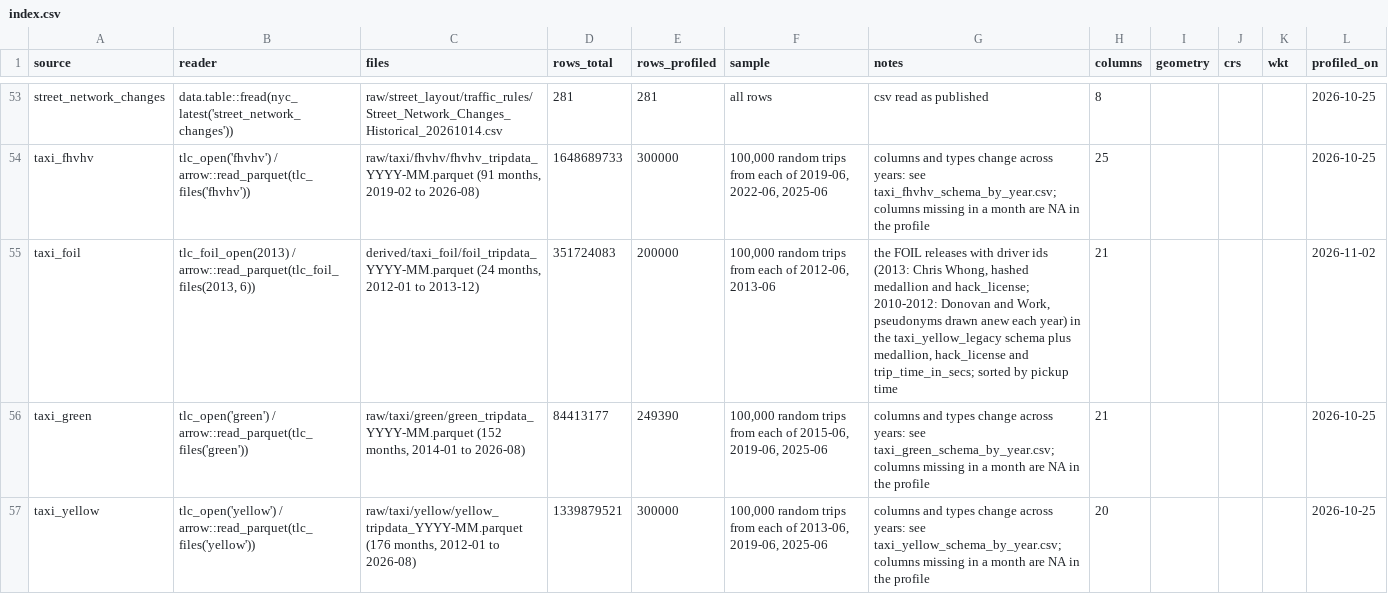
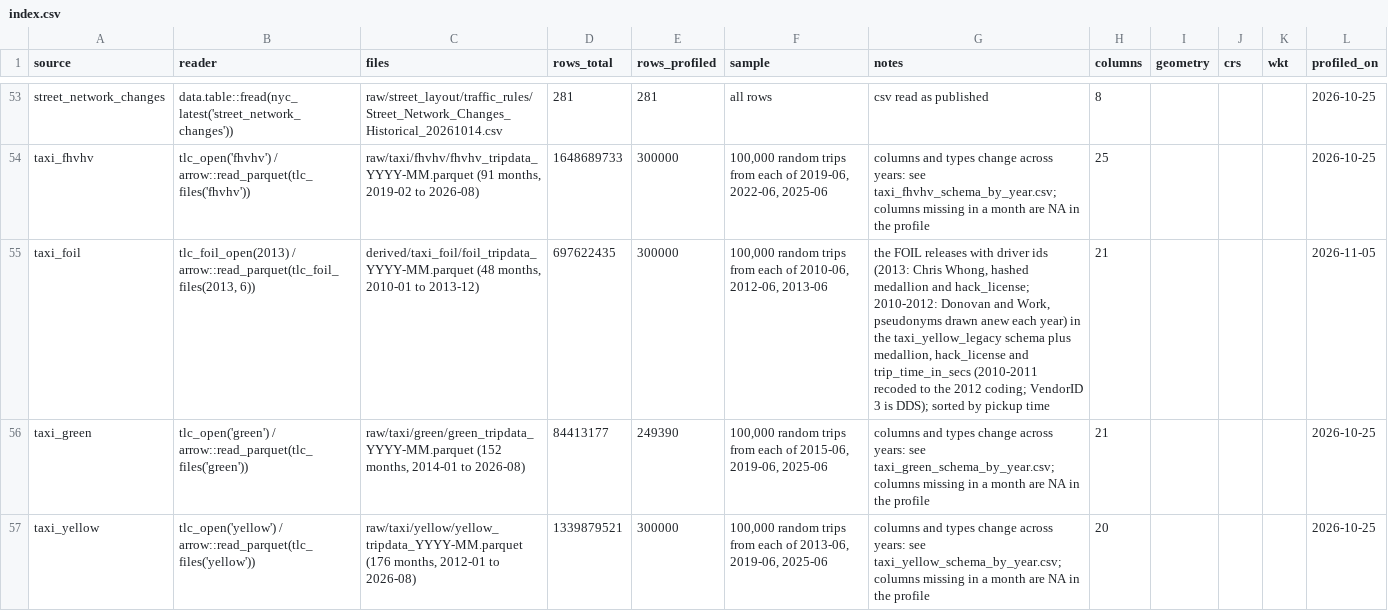
Before and after one commit to joris-klingen/nyc_transport, a CSV file: profiles/index.csv, drawn as a sheet; only a part is shown, gaps mark what is left out.

```diff
--- a/profiles/index.csv
+++ b/profiles/index.csv
@@ -54,3 +54,3 @@ street_network_changes,data.table::fread(nyc_latest('street_network_changes')),r
 taxi_fhvhv,tlc_open('fhvhv') / arrow::read_parquet(tlc_files('fhvhv')),"raw/taxi/fhvhv/fhvhv_tripdata_YYYY-MM.parquet (91 months, 2019-02 to 2026-08)",1648689733,300000,"100,000 random trips from each of 2019-06, 2022-06, 2025-06",columns and types change across years: see taxi_fhvhv_schema_by_year.csv; columns missing in a month are NA in the profile,25,"","","",2026-10-25
-taxi_foil,"tlc_foil_open(2013) / arrow::read_parquet(tlc_foil_files(2013, 6))","derived/taxi_foil/foil_tripdata_YYYY-MM.parquet (24 months, 2012-01 to 2013-12)",351724083,200000,"100,000 random trips from each of 2012-06, 2013-06","the FOIL releases with driver ids (2013: Chris Whong, hashed medallion and hack_license; 2010-2012: Donovan and Work, pseudonyms drawn anew each year) in the taxi_yellow_legacy schema plus medallion, hack_license and trip_time_in_secs; sorted by pickup time",21,,,,2026-11-02
+taxi_foil,"tlc_foil_open(2013) / arrow::read_parquet(tlc_foil_files(2013, 6))","derived/taxi_foil/foil_tripdata_YYYY-MM.parquet (48 months, 2010-01 to 2013-12)",697622435,300000,"100,000 random trips from each of 2010-06, 2012-06, 2013-06","the FOIL releases with driver ids (2013: Chris Whong, hashed medallion and hack_license; 2010-2012: Donovan and Work, pseudonyms drawn anew each year) in the taxi_yellow_legacy schema plus medallion, hack_license and trip_time_in_secs (2010-2011 recoded to the 2012 coding; VendorID 3 is DDS); sorted by pickup time",21,,,,2026-11-05
 taxi_green,tlc_open('green') / arrow::read_parquet(tlc_files('green')),"raw/taxi/green/green_tripdata_YYYY-MM.parquet (152 months, 2014-01 to 2026-08)",84413177,249390,"100,000 random trips from each of 2015-06, 2019-06, 2025-06",columns and types change across years: see taxi_green_schema_by_year.csv; columns missing in a month are NA in the profile,21,"","","",2026-10-25
```
Also changed, not shown: profiles/taxi_foil.csv, profiles/taxi_foil_hour_of_week.csv, 7 other files.
